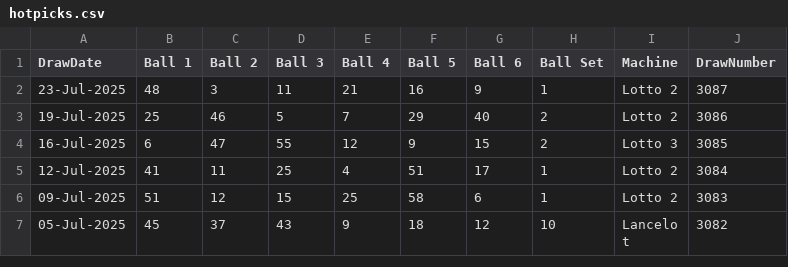
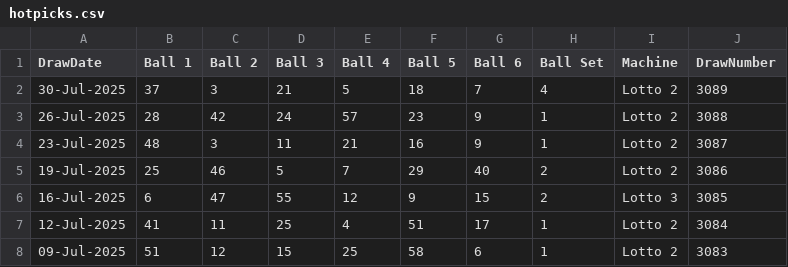
Before and after one commit to MaxCri81/Hotpicks, a CSV file: hotpicks.csv, drawn as a sheet; only a part is shown; the shorter side is filled out with more unchanged rows.

Commit message:
Update hotpicks.csv

```diff
--- a/hotpicks.csv
+++ b/hotpicks.csv
@@ -1,2 +1,4 @@
 DrawDate,Ball 1,Ball 2,Ball 3,Ball 4,Ball 5,Ball 6,Ball Set,Machine,DrawNumber
+30-Jul-2025,37,3,21,5,18,7,4,Lotto 2,3089
+26-Jul-2025,28,42,24,57,23,9,1,Lotto 2,3088
 23-Jul-2025,48,3,11,21,16,9,1,Lotto 2,3087
```
